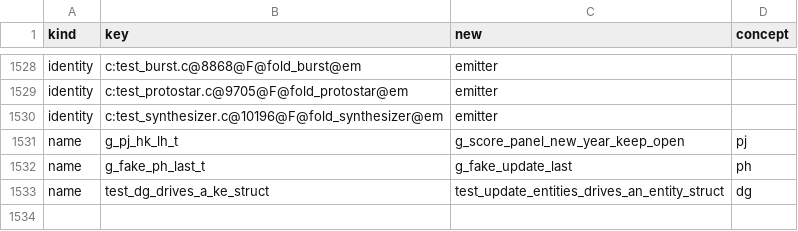
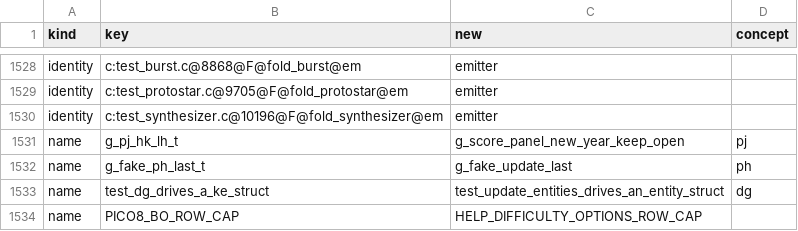
Before and after one commit to Canadadry/slipways-psx, a TSV file: tools/rename_overrides.tsv, drawn as a sheet; only a part is shown, gaps mark what is left out; the diff names each change by its address in the sheet, - before the commit and + after, or states it on an @@ line.

```diff
--- a/tools/rename_overrides.tsv
+++ b/tools/rename_overrides.tsv
+row 1534: name | PICO8_BO_ROW_CAP | HELP_DIFFICULTY_OPTIONS_ROW_CAP
```
Also changed, not shown: 2 other files.
